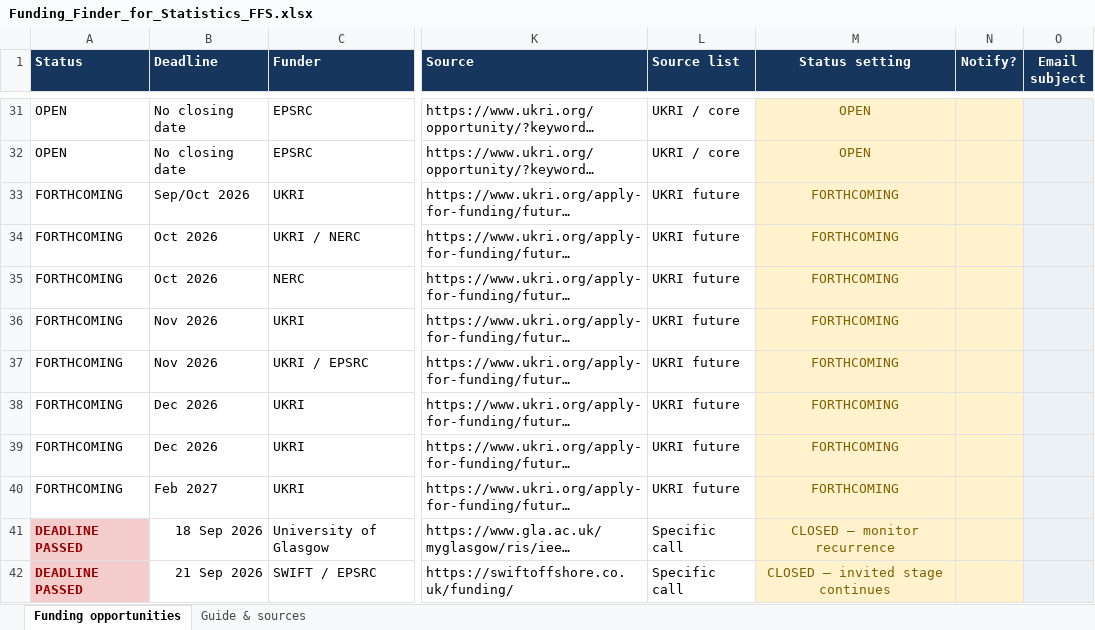
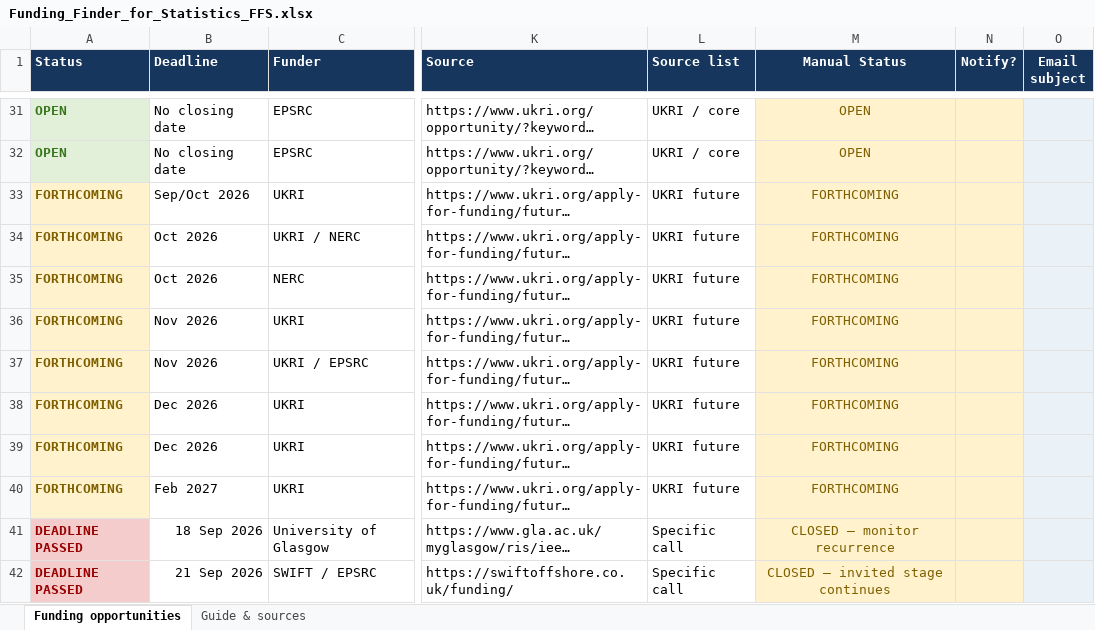
Before and after one commit to UofGStats/research-and-scholarship, an Excel workbook: Funding_Finder_for_Statistics_FFS.xlsx, sheet Funding opportunities, drawn as a sheet; only a part is shown, gaps mark what is left out; long unchanged cells end in …; values as stored, in another font and other column widths than the file's, no borders; conditional formats and table styles not drawn; the diff covers the shown part only; the diff names each change by its address in the sheet, - before the commit and + after, or states it on an @@ line.

Commit message:
Restore all funding status colours

```diff
--- a/Funding_Finder_for_Statistics_FFS.xlsx (sheet Funding opportunities)
+++ b/Funding_Finder_for_Statistics_FFS.xlsx (sheet Funding opportunities)
-M1: Status setting
+M1: Manual Status
-A31:A32 fill: none
+A31:A32 fill: #E2F0D9
-A31:A40 bold: off
+A31:A40 bold: on
-A31:A32 text colour: black
+A31:A32 text colour: #38761D
@@ A33:A40 fill: none → #FFF2CC, text colour: black → #7F6000 @@
```
Also changed, not shown: cell formats elsewhere in this sheet.
